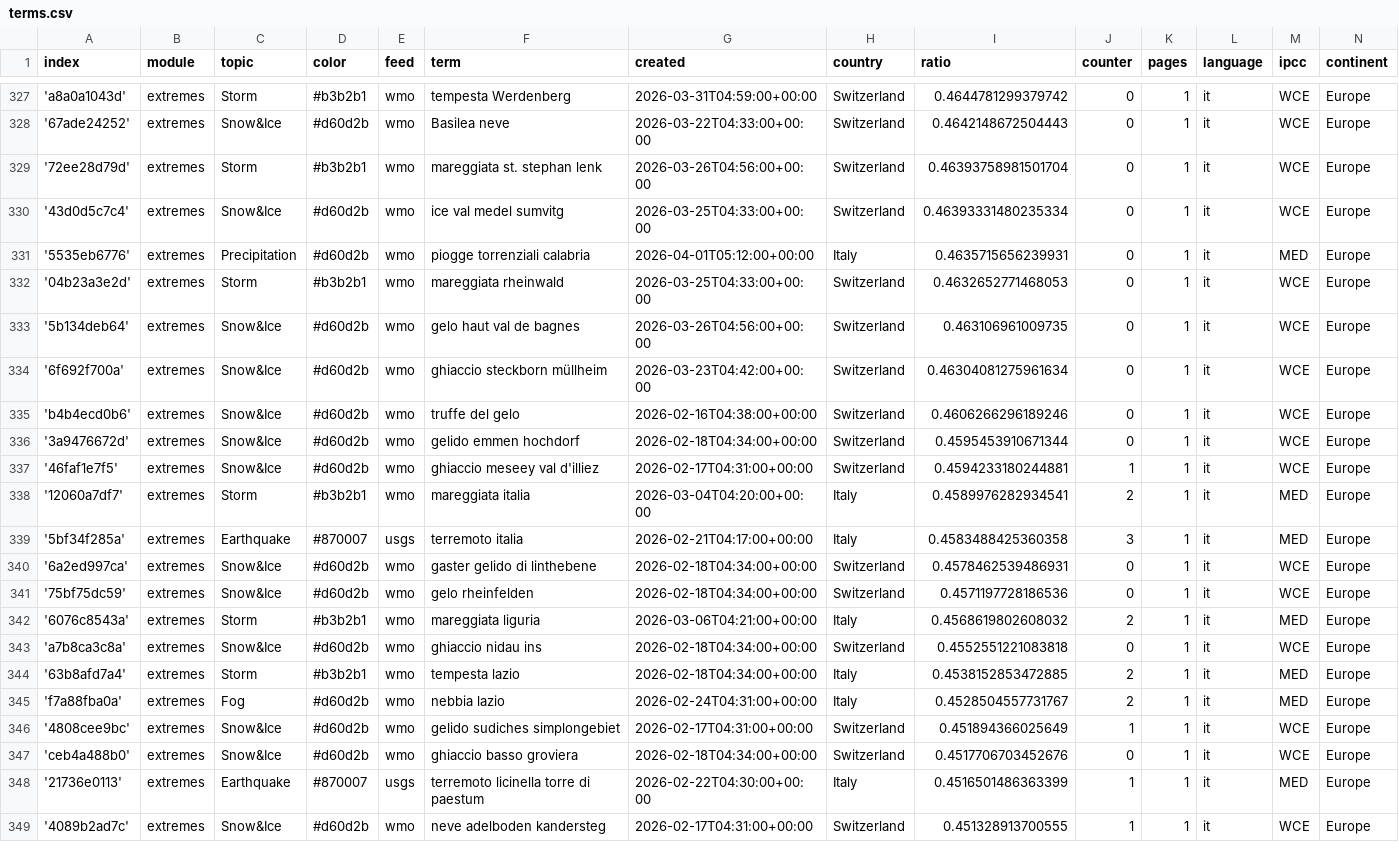
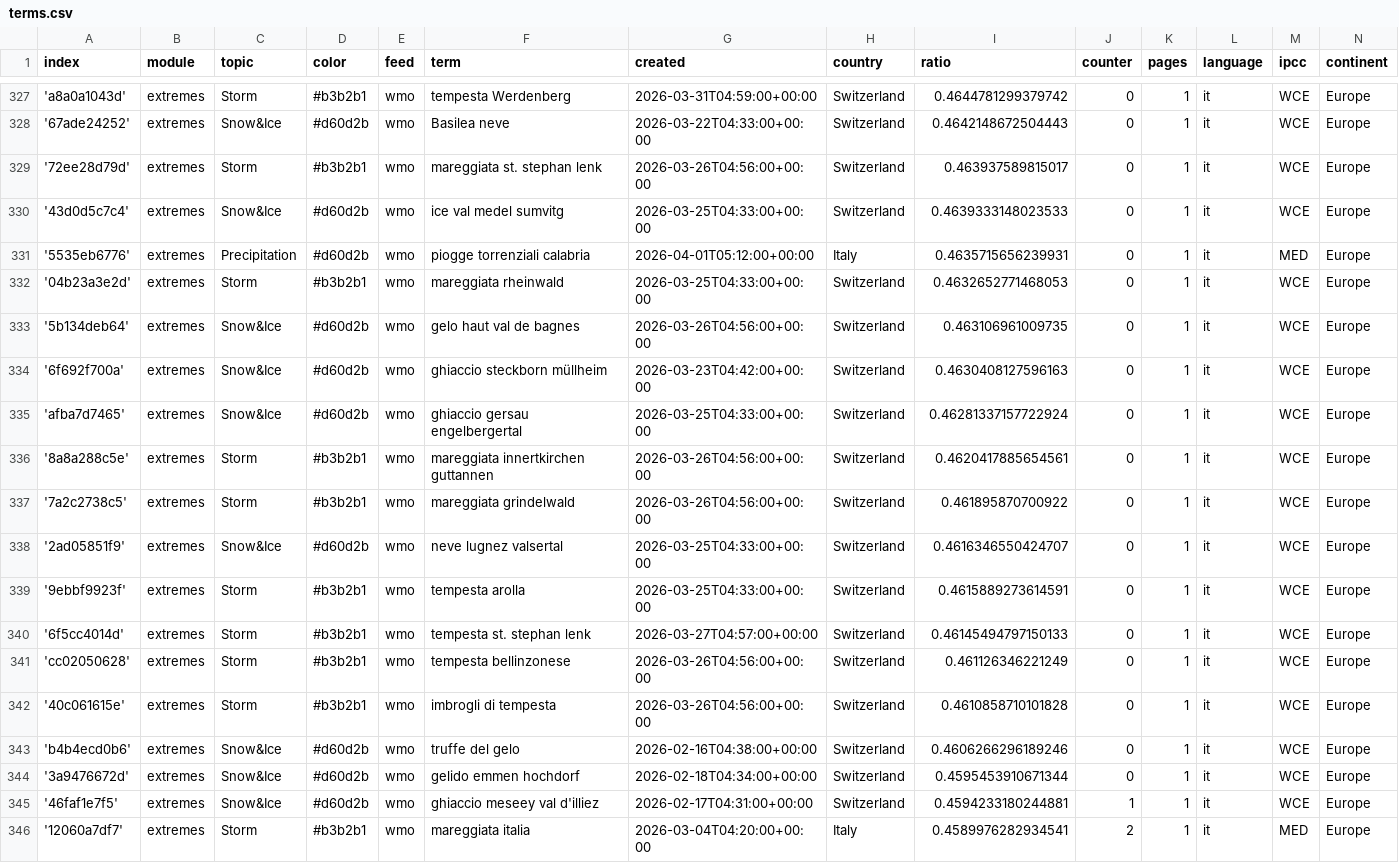
Before and after one commit to annajungfleischnews/italianExtremes, a CSV file: terms.csv, drawn as a sheet; only a part is shown, gaps mark what is left out; the shorter side is filled out with more unchanged rows.

Commit message:
Commit from GitHub Actions (import:0.0)

```diff
--- a/terms.csv
+++ b/terms.csv
@@ -328,4 +328,4 @@ index,module,topic,color,feed,term,created,country,ratio,counter,pages,language,
 '67ade24252',extremes,Snow&Ice,#d60d2b,wmo,Basilea neve,2026-03-22T04:33:00+00:00,Switzerland,0.4642148672504443,0,1,it,WCE,Europe
-'72ee28d79d',extremes,Storm,#b3b2b1,wmo,mareggiata st. stephan lenk,2026-03-26T04:56:00+00:00,Switzerland,0.46393758981501704,0,1,it,WCE,Europe
-'43d0d5c7c4',extremes,Snow&Ice,#d60d2b,wmo,ice val medel sumvitg,2026-03-25T04:33:00+00:00,Switzerland,0.46393331480235334,0,1,it,WCE,Europe
+'72ee28d79d',extremes,Storm,#b3b2b1,wmo,mareggiata st. stephan lenk,2026-03-26T04:56:00+00:00,Switzerland,0.463937589815017,0,1,it,WCE,Europe
+'43d0d5c7c4',extremes,Snow&Ice,#d60d2b,wmo,ice val medel sumvitg,2026-03-25T04:33:00+00:00,Switzerland,0.4639333148023533,0,1,it,WCE,Europe
 '5535eb6776',extremes,Precipitation,#d60d2b,wmo,piogge torrenziali calabria,2026-04-01T05:12:00+00:00,Italy,0.4635715656239931,0,1,it,MED,Europe
@@ -333,3 +333,11 @@ index,module,topic,color,feed,term,created,country,ratio,counter,pages,language,
 '5b134deb64',extremes,Snow&Ice,#d60d2b,wmo,gelo haut val de bagnes,2026-03-26T04:56:00+00:00,Switzerland,0.463106961009735,0,1,it,WCE,Europe
-'6f692f700a',extremes,Snow&Ice,#d60d2b,wmo,ghiaccio steckborn müllheim,2026-03-23T04:42:00+00:00,Switzerland,0.46304081275961634,0,1,it,WCE,Europe
+'6f692f700a',extremes,Snow&Ice,#d60d2b,wmo,ghiaccio steckborn müllheim,2026-03-23T04:42:00+00:00,Switzerland,0.4630408127596163,0,1,it,WCE,Europe
+'afba7d7465',extremes,Snow&Ice,#d60d2b,wmo,ghiaccio gersau engelbergertal,2026-03-25T04:33:00+00:00,Switzerland,0.46281337157722924,0,1,it,WCE,Europe
+'8a8a288c5e',extremes,Storm,#b3b2b1,wmo,mareggiata innertkirchen guttannen,2026-03-26T04:56:00+00:00,Switzerland,0.4620417885654561,0,1,it,WCE,Europe
+'7a2c2738c5',extremes,Storm,#b3b2b1,wmo,mareggiata grindelwald,2026-03-26T04:56:00+00:00,Switzerland,0.461895870700922,0,1,it,WCE,Europe
+'2ad05851f9',extremes,Snow&Ice,#d60d2b,wmo,neve lugnez valsertal,2026-03-25T04:33:00+00:00,Switzerland,0.4616346550424707,0,1,it,WCE,Europe
+'9ebbf9923f',extremes,Storm,#b3b2b1,wmo,tempesta arolla,2026-03-25T04:33:00+00:00,Switzerland,0.4615889273614591,0,1,it,WCE,Europe
+'6f5cc4014d',extremes,Storm,#b3b2b1,wmo,tempesta st. stephan lenk,2026-03-27T04:57:00+00:00,Switzerland,0.46145494797150133,0,1,it,WCE,Europe
+'cc02050628',extremes,Storm,#b3b2b1,wmo,tempesta bellinzonese,2026-03-26T04:56:00+00:00,Switzerland,0.461126346221249,0,1,it,WCE,Europe
+'40c061615e',extremes,Storm,#b3b2b1,wmo,imbrogli di tempesta,2026-03-26T04:56:00+00:00,Switzerland,0.4610858710101828,0,1,it,WCE,Europe
 'b4b4ecd0b6',extremes,Snow&Ice,#d60d2b,wmo,truffe del gelo,2026-02-16T04:38:00+00:00,Switzerland,0.4606266296189246,0,1,it,WCE,Europe
```
